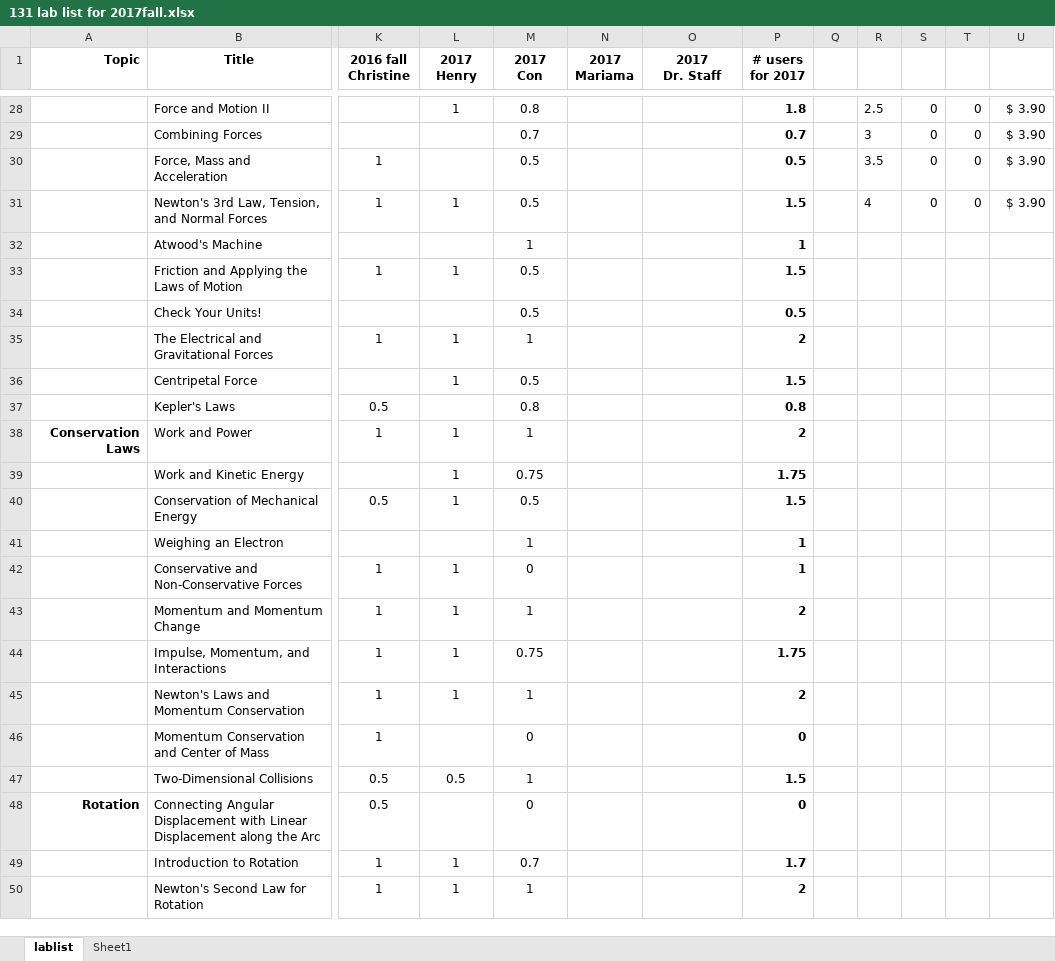
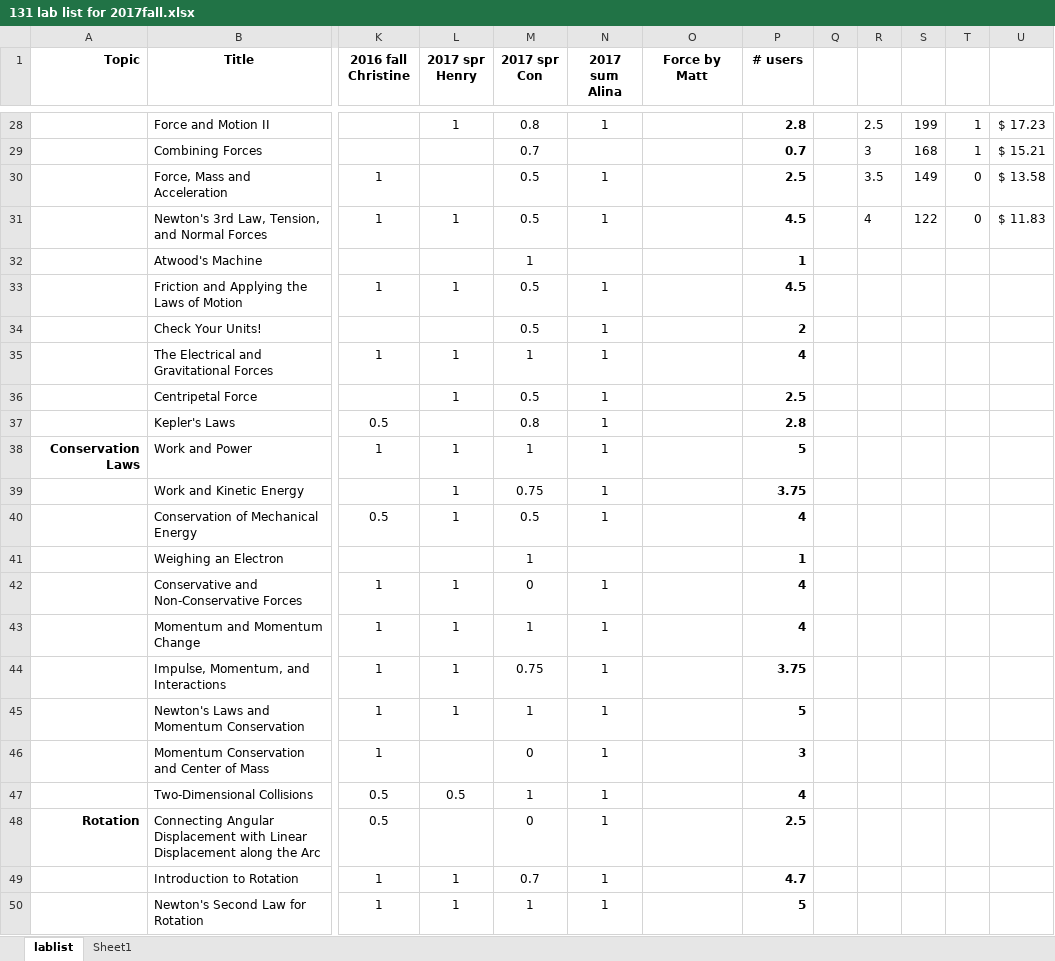
Before and after one commit to RichmondPhysics/131, an Excel workbook: StudentGuideModule1/what_labs_to_include/131 lab list for 2017fall.xlsx, sheet lablist, drawn as a sheet; only a part is shown, gaps mark what is left out; values as stored, in another font and other column widths than the file's, no borders; conditional formats not drawn; ↵ is a line break in a cell; the diff covers the shown part only; the diff names each change by its address in the sheet, - before the commit and + after, or states it on an @@ line.

```diff
--- a/StudentGuideModule1/what_labs_to_include/131 lab list for 2017fall.xlsx (sheet lablist)
+++ b/StudentGuideModule1/what_labs_to_include/131 lab list for 2017fall.xlsx (sheet lablist)
-L1: 2017 ↵ Henry
+L1: 2017 spr ↵ Henry
-M1: 2017 ↵ Con
+M1: 2017 spr ↵ Con
-N1: 2017 Mariama
+N1: 2017 sum Alina
-O1: 2017 ↵ Dr. Staff
+O1: Force by Matt
-P1: # users ↵ for 2017
+P1: # users
-N28 (2017 sum Alina): (empty)
+N28 (2017 sum Alina): 1
-P28 (# users): 1.8
+P28 (# users): 2.8
-S28: 0
+S28: 199
-T28:T29: 0
+T28:T29: 1
-U28: $ 3.90
+U28: $ 17.23
-S29: 0
+S29: 168
-U29: $ 3.90
+U29: $ 15.21
-N30:N31 (2017 sum Alina): (empty)
+N30:N31 (2017 sum Alina): 1
-P30 (# users): 0.5
+P30 (# users): 2.5
-S30: 0
+S30: 149
-U30: $ 3.90
+U30: $ 13.58
-P31 (# users): 1.5
+P31 (# users): 4.5
-S31: 0
+S31: 122
-U31: $ 3.90
+U31: $ 11.83
-N33:N40 (2017 sum Alina): (empty)
+N33:N40 (2017 sum Alina): 1
-P33 (# users): 1.5
+P33 (# users): 4.5
-P34 (# users): 0.5
+P34 (# users): 2
-P35 (# users): 2
+P35 (# users): 4
-P36 (# users): 1.5
+P36 (# users): 2.5
-P37 (# users): 0.8
+P37 (# users): 2.8
-P38 (# users): 2
+P38 (# users): 5
-P39 (# users): 1.75
+P39 (# users): 3.75
-P40 (# users): 1.5
+P40 (# users): 4
-N42:N50 (2017 sum Alina): (empty)
+N42:N50 (2017 sum Alina): 1
-P42 (# users): 1
+P42 (# users): 4
-P43 (# users): 2
+P43 (# users): 4
-P44 (# users): 1.75
+P44 (# users): 3.75
-P45 (# users): 2
+P45 (# users): 5
-P46 (# users): 0
+P46 (# users): 3
-P47 (# users): 1.5
+P47 (# users): 4
-P48 (# users): 0
+P48 (# users): 2.5
-P49 (# users): 1.7
+P49 (# users): 4.7
-P50 (# users): 2
+P50 (# users): 5
```
Also changed, not shown: 7 added rows, 6 removed rows and 57 edited cells elsewhere in this sheet, formulas that keep their value, 1 other file.
